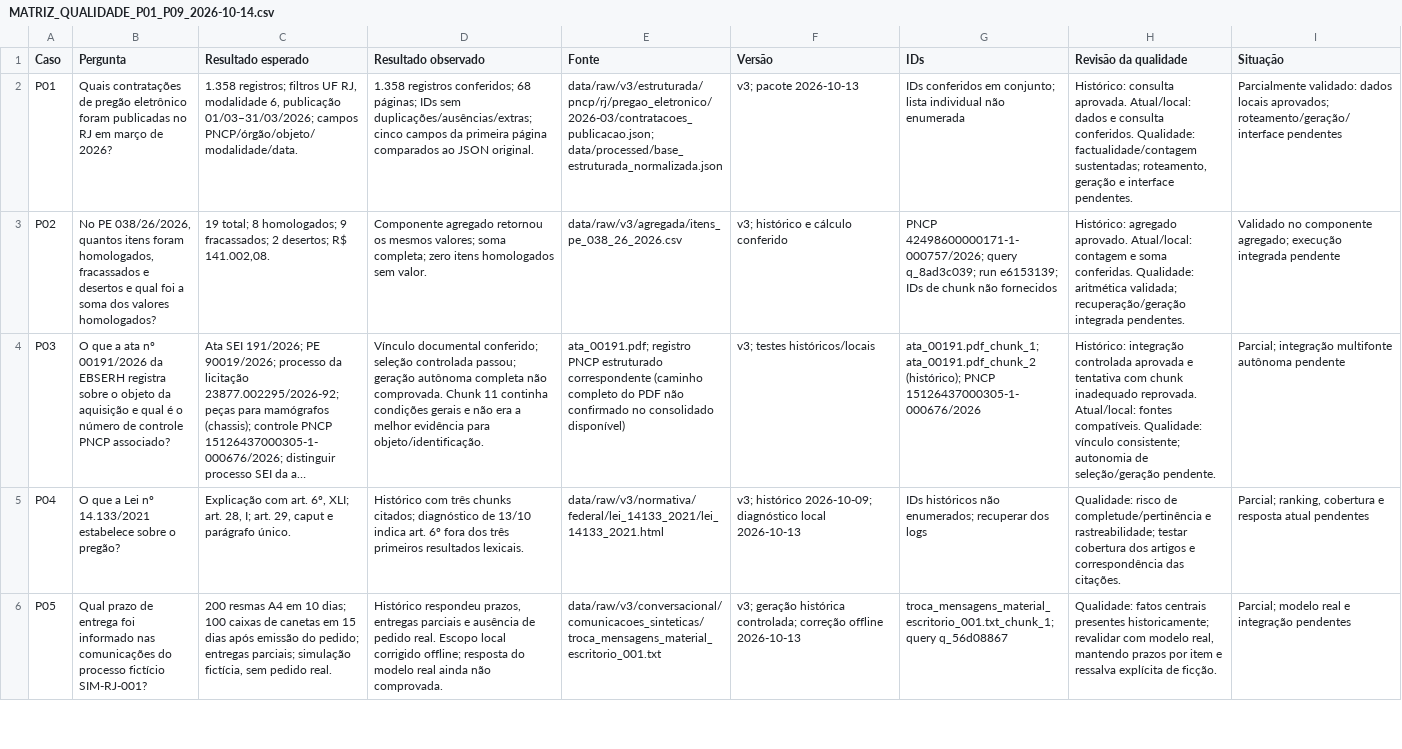
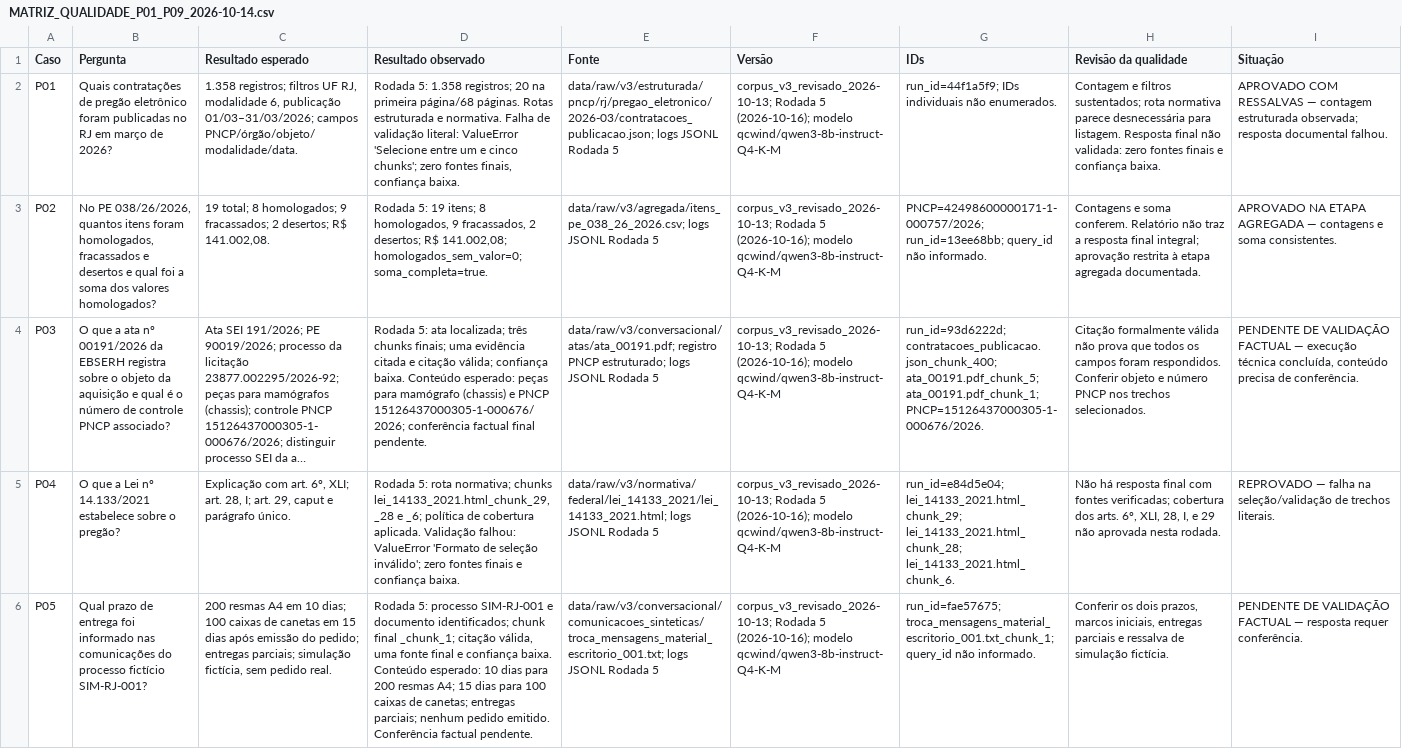
Before and after one commit to Felipetds/Desafio-Final-Resid-ncia-IA-RAG, a CSV file: eval/MATRIZ_QUALIDADE_P01_P09_2026-10-14.csv, drawn as a sheet; only a part is shown; long unchanged cells end in …; the diff covers the shown part only; the diff names each change by its address in the sheet, - before the commit and + after, or states it on an @@ line.

Commit message:
docs(eval): atualiza matriz de qualidade P01-P09 com Rodada 5

```diff
--- a/eval/MATRIZ_QUALIDADE_P01_P09_2026-10-14.csv
+++ b/eval/MATRIZ_QUALIDADE_P01_P09_2026-10-14.csv
-D2 (Resultado observado): 1.358 registros conferidos; 68 páginas; IDs sem duplicações/ausências/extras; cinco campos da primeira página comparados ao JSON original.
+D2 (Resultado observado): Rodada 5: 1.358 registros; 20 na primeira página/68 páginas. Rotas estruturada e normativa. Falha de validação literal: ValueError 'Selecione entre um e cinco chunks'; zero fontes finais, confiança baixa.
-E2 (Fonte): data/raw/v3/estruturada/pncp/rj/pregao_eletronico/2026-03/contratacoes_publicacao.json; data/processed/base_estruturada_normalizada.json
+E2 (Fonte): data/raw/v3/estruturada/pncp/rj/pregao_eletronico/2026-03/contratacoes_publicacao.json; logs JSONL Rodada 5
-F2 (Versão): v3; pacote 2026-10-13
+F2 (Versão): corpus_v3_revisado_2026-10-13; Rodada 5 (2026-10-16); modelo qcwind/qwen3-8b-instruct-Q4-K-M
-G2 (IDs): IDs conferidos em conjunto; lista individual não enumerada
+G2 (IDs): run_id=44f1a5f9; IDs individuais não enumerados.
-H2 (Revisão da qualidade): Histórico: consulta aprovada. Atual/local: dados e consulta conferidos. Qualidade: factualidade/contagem sustentadas; roteamento, geração e interface pendentes.
+H2 (Revisão da qualidade): Contagem e filtros sustentados; rota normativa parece desnecessária para listagem. Resposta final não validada: zero fontes finais e confiança baixa.
-I2 (Situação): Parcialmente validado: dados locais aprovados; roteamento/geração/interface pendentes
+I2 (Situação): APROVADO COM RESSALVAS — contagem estruturada observada; resposta documental falhou.
-D3 (Resultado observado): Componente agregado retornou os mesmos valores; soma completa; zero itens homologados sem valor.
+D3 (Resultado observado): Rodada 5: 19 itens; 8 homologados, 9 fracassados, 2 desertos; R$ 141.002,08; homologados_sem_valor=0; soma_completa=true.
-E3 (Fonte): data/raw/v3/agregada/itens_pe_038_26_2026.csv
+E3 (Fonte): data/raw/v3/agregada/itens_pe_038_26_2026.csv; logs JSONL Rodada 5
-F3 (Versão): v3; histórico e cálculo conferido
+F3 (Versão): corpus_v3_revisado_2026-10-13; Rodada 5 (2026-10-16); modelo qcwind/qwen3-8b-instruct-Q4-K-M
-G3 (IDs): PNCP 42498600000171-1-000757/2026; query q_8ad3c039; run e6153139; IDs de chunk não fornecidos
+G3 (IDs): PNCP=42498600000171-1-000757/2026; run_id=13ee68bb; query_id não informado.
-H3 (Revisão da qualidade): Histórico: agregado aprovado. Atual/local: contagem e soma conferidas. Qualidade: aritmética validada; recuperação/geração integrada pendentes.
+H3 (Revisão da qualidade): Contagens e soma conferem. Relatório não traz a resposta final integral; aprovação restrita à etapa agregada documentada.
-I3 (Situação): Validado no componente agregado; execução integrada pendente
+I3 (Situação): APROVADO NA ETAPA AGREGADA — contagens e soma consistentes.
-D4 (Resultado observado): Vínculo documental conferido; seleção controlada passou; geração autônoma completa não comprovada. Chunk 11 continha condições gerais e não era a melhor evidência para objeto/identificação.
+D4 (Resultado observado): Rodada 5: ata localizada; três chunks finais; uma evidência citada e citação válida; confiança baixa. Conteúdo esperado: peças para mamógrafo (chassis) e PNCP 15126437000305-1-000676/2026; conferência factual final pendente.
-E4 (Fonte): ata_00191.pdf; registro PNCP estruturado correspondente (caminho completo do PDF não confirmado no consolidado disponível)
+E4 (Fonte): data/raw/v3/conversacional/atas/ata_00191.pdf; registro PNCP estruturado; logs JSONL Rodada 5
-F4 (Versão): v3; testes históricos/locais
+F4 (Versão): corpus_v3_revisado_2026-10-13; Rodada 5 (2026-10-16); modelo qcwind/qwen3-8b-instruct-Q4-K-M
-G4 (IDs): ata_00191.pdf_chunk_1; ata_00191.pdf_chunk_2 (histórico); PNCP 15126437000305-1-000676/2026
+G4 (IDs): run_id=93d6222d; contratacoes_publicacao.json_chunk_400; ata_00191.pdf_chunk_5; ata_00191.pdf_chunk_1; PNCP=15126437000305-1-000676/2026.
-H4 (Revisão da qualidade): Histórico: integração controlada aprovada e tentativa com chunk inadequado reprovada. Atual/local: fontes compatíveis. Qualidade: vínculo consistente; autonomia de seleção/geração pendente.
+H4 (Revisão da qualidade): Citação formalmente válida não prova que todos os campos foram respondidos. Conferir objeto e número PNCP nos trechos selecionados.
-I4 (Situação): Parcial; integração multifonte autônoma pendente
+I4 (Situação): PENDENTE DE VALIDAÇÃO FACTUAL — execução técnica concluída, conteúdo precisa de conferência.
-D5 (Resultado observado): Histórico com três chunks citados; diagnóstico de 13/10 indica art. 6º fora dos três primeiros resultados lexicais.
+D5 (Resultado observado): Rodada 5: rota normativa; chunks lei_14133_2021.html_chunk_29, _28 e _6; política de cobertura aplicada. Validação falhou: ValueError 'Formato de seleção inválido'; zero fontes finais e confiança baixa.
-E5 (Fonte): data/raw/v3/normativa/federal/lei_14133_2021/lei_14133_2021.html
+E5 (Fonte): data/raw/v3/normativa/federal/lei_14133_2021/lei_14133_2021.html; logs JSONL Rodada 5
-F5 (Versão): v3; histórico 2026-10-09; diagnóstico local 2026-10-13
+F5 (Versão): corpus_v3_revisado_2026-10-13; Rodada 5 (2026-10-16); modelo qcwind/qwen3-8b-instruct-Q4-K-M
-G5 (IDs): IDs históricos não enumerados; recuperar dos logs
+G5 (IDs): run_id=e84d5e04; lei_14133_2021.html_chunk_29; lei_14133_2021.html_chunk_28; lei_14133_2021.html_chunk_6.
-H5 (Revisão da qualidade): Qualidade: risco de completude/pertinência e rastreabilidade; testar cobertura dos artigos e correspondência das citações.
+H5 (Revisão da qualidade): Não há resposta final com fontes verificadas; cobertura dos arts. 6º, XLI, 28, I, e 29 não aprovada nesta rodada.
-I5 (Situação): Parcial; ranking, cobertura e resposta atual pendentes
+I5 (Situação): REPROVADO — falha na seleção/validação de trechos literais.
-D6 (Resultado observado): Histórico respondeu prazos, entregas parciais e ausência de pedido real. Escopo local corrigido offline; resposta do modelo real ainda não comprovada.
+D6 (Resultado observado): Rodada 5: processo SIM-RJ-001 e documento identificados; chunk final _chunk_1; citação válida, uma fonte final e confiança baixa. Conteúdo esperado: 10 dias para 200 resmas A4; 15 dias para 100 caixas de canetas; entregas parciais; nenhum pedido emitido. Conferência factual pendente.
-E6 (Fonte): data/raw/v3/conversacional/comunicacoes_sinteticas/troca_mensagens_material_escritorio_001.txt
+E6 (Fonte): data/raw/v3/conversacional/comunicacoes_sinteticas/troca_mensagens_material_escritorio_001.txt; logs JSONL Rodada 5
-F6 (Versão): v3; geração histórica controlada; correção offline 2026-10-13
+F6 (Versão): corpus_v3_revisado_2026-10-13; Rodada 5 (2026-10-16); modelo qcwind/qwen3-8b-instruct-Q4-K-M
-G6 (IDs): troca_mensagens_material_escritorio_001.txt_chunk_1; query q_56d08867
+G6 (IDs): run_id=fae57675; troca_mensagens_material_escritorio_001.txt_chunk_1; query_id não informado.
-H6 (Revisão da qualidade): Qualidade: fatos centrais presentes historicamente; revalidar com modelo real, mantendo prazos por item e ressalva explícita de ficção.
+H6 (Revisão da qualidade): Conferir os dois prazos, marcos iniciais, entregas parciais e ressalva de simulação fictícia.
-I6 (Situação): Parcial; modelo real e integração pendentes
+I6 (Situação): PENDENTE DE VALIDAÇÃO FACTUAL — resposta requer conferência.
```
Also changed, not shown: 24 edited cells elsewhere in this file.
